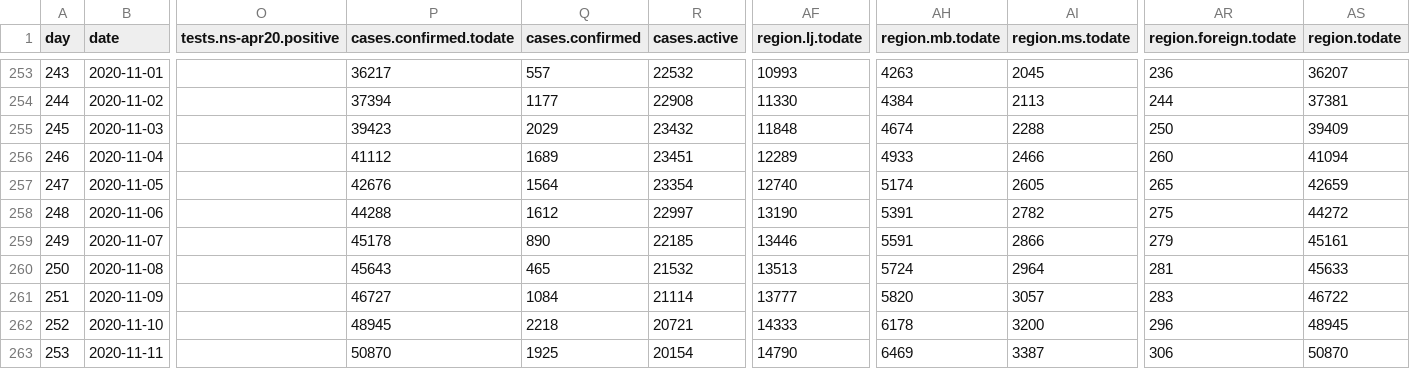
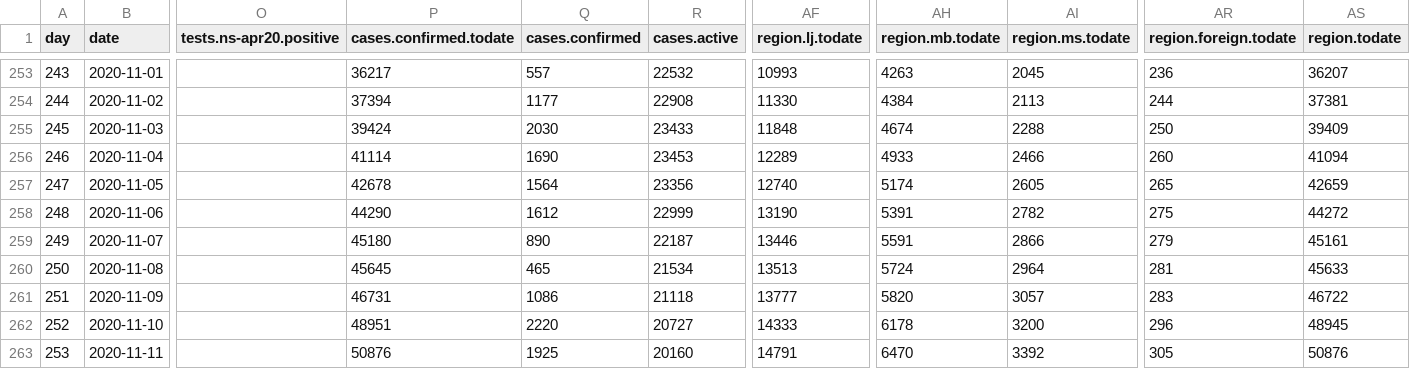
Before and after one commit to sledilnik/data, a CSV file: csv/stats.csv, drawn as a sheet; only a part is shown, gaps mark what is left out; the diff covers the shown part only; the diff names each change by its address in the sheet, - before the commit and + after, or states it on an @@ line.

```diff
--- a/csv/stats.csv
+++ b/csv/stats.csv
-P255 (cases.confirmed.todate): 39423
+P255 (cases.confirmed.todate): 39424
-Q255 (cases.confirmed): 2029
+Q255 (cases.confirmed): 2030
-R255 (cases.active): 23432
+R255 (cases.active): 23433
-P256 (cases.confirmed.todate): 41112
+P256 (cases.confirmed.todate): 41114
-Q256 (cases.confirmed): 1689
+Q256 (cases.confirmed): 1690
-R256 (cases.active): 23451
+R256 (cases.active): 23453
-P257 (cases.confirmed.todate): 42676
+P257 (cases.confirmed.todate): 42678
-R257 (cases.active): 23354
+R257 (cases.active): 23356
-P258 (cases.confirmed.todate): 44288
+P258 (cases.confirmed.todate): 44290
-R258 (cases.active): 22997
+R258 (cases.active): 22999
-P259 (cases.confirmed.todate): 45178
+P259 (cases.confirmed.todate): 45180
-R259 (cases.active): 22185
+R259 (cases.active): 22187
-P260 (cases.confirmed.todate): 45643
+P260 (cases.confirmed.todate): 45645
-R260 (cases.active): 21532
+R260 (cases.active): 21534
-P261 (cases.confirmed.todate): 46727
+P261 (cases.confirmed.todate): 46731
-Q261 (cases.confirmed): 1084
+Q261 (cases.confirmed): 1086
-R261 (cases.active): 21114
+R261 (cases.active): 21118
-P262 (cases.confirmed.todate): 48945
+P262 (cases.confirmed.todate): 48951
-Q262 (cases.confirmed): 2218
+Q262 (cases.confirmed): 2220
-R262 (cases.active): 20721
+R262 (cases.active): 20727
-P263 (cases.confirmed.todate): 50870
+P263 (cases.confirmed.todate): 50876
-R263 (cases.active): 20154
+R263 (cases.active): 20160
-AF263 (region.lj.todate): 14790
+AF263 (region.lj.todate): 14791
-AH263 (region.mb.todate): 6469
+AH263 (region.mb.todate): 6470
-AI263 (region.ms.todate): 3387
+AI263 (region.ms.todate): 3392
-AR263 (region.foreign.todate): 306
+AR263 (region.foreign.todate): 305
-AS263 (region.todate): 50870
+AS263 (region.todate): 50876
```
Also changed, not shown: 70 edited cells elsewhere in this file, csv/active-regions.csv, csv/deceased-regions.csv, 9 other files.
